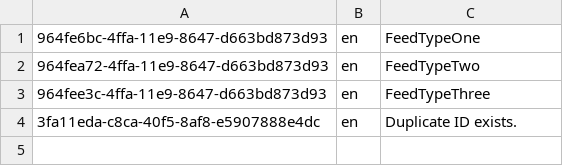
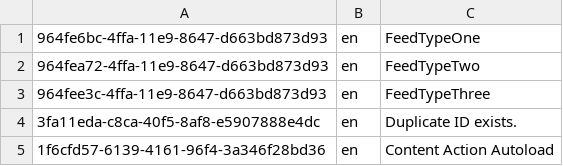
Before and after one commit to austinkloske22/admin, a CSV file: db/src/loads/textdetails.csv, drawn as a sheet.

Commit message:
create: contentSources, contentActions EntitySets

```diff
--- a/db/src/loads/textdetails.csv
+++ b/db/src/loads/textdetails.csv
@@ -4 +4,2 @@
 3fa11eda-c8ca-40f5-8af8-e5907888e4dc,en,Duplicate ID exists.
+1f6cfd57-6139-4161-96f4-3a346f28bd36,en,Content Action Autoload
```
Also changed, not shown: 26 other files.
